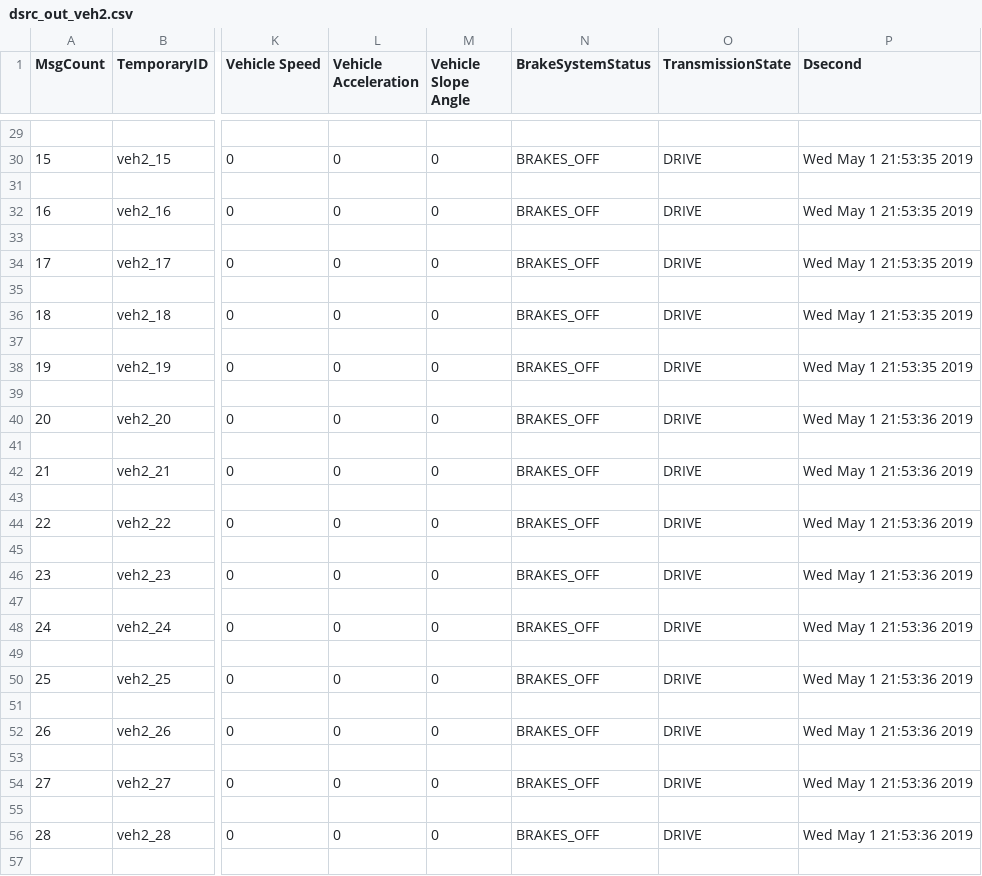
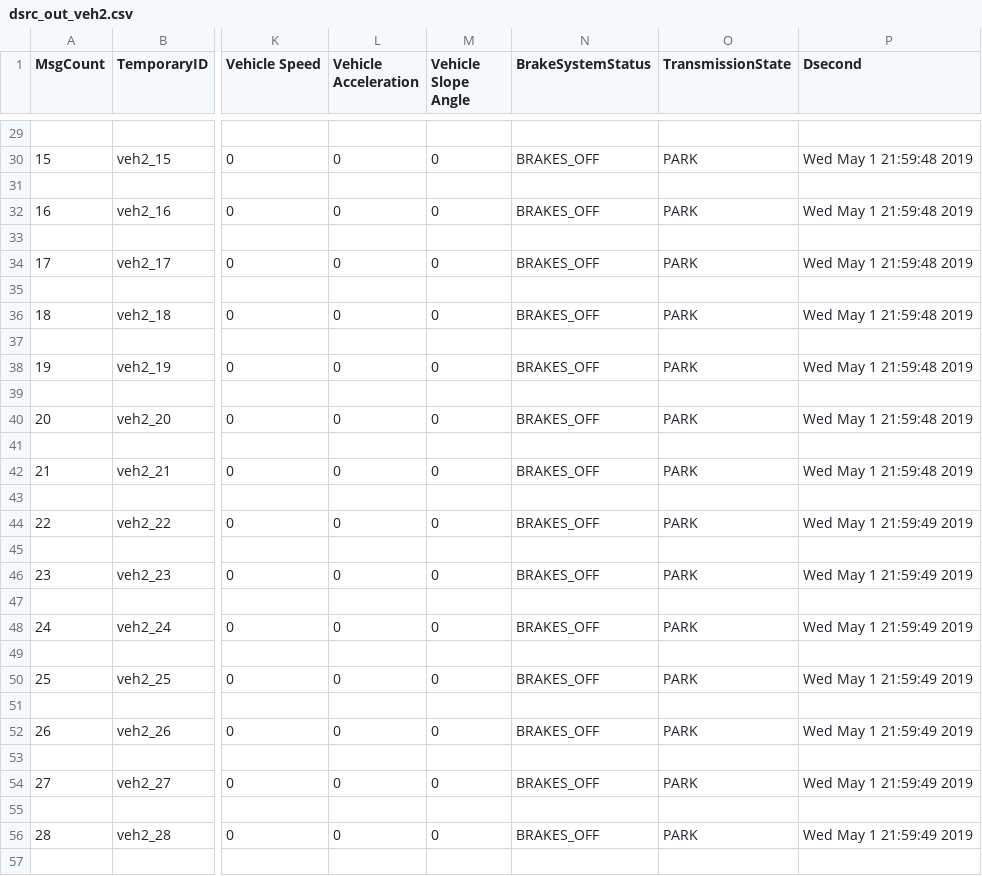
Before and after one commit to floreezyy/cmps116-IoT, a CSV file: dev/aflore37/pedestrians/dsrc_out_veh2.csv, drawn as a sheet; only a part is shown, gaps mark what is left out; the diff covers the shown part only; the diff names each change by its address in the sheet, - before the commit and + after, or states it on an @@ line.

Commit message:
fixed transmission output

```diff
--- a/dev/aflore37/pedestrians/dsrc_out_veh2.csv
+++ b/dev/aflore37/pedestrians/dsrc_out_veh2.csv
-O30 (TransmissionState): DRIVE
+O30 (TransmissionState): PARK
-P30 (Dsecond): Wed May 1 21:53:35 2019
+P30 (Dsecond): Wed May 1 21:59:48 2019
-O32 (TransmissionState): DRIVE
+O32 (TransmissionState): PARK
-P32 (Dsecond): Wed May 1 21:53:35 2019
+P32 (Dsecond): Wed May 1 21:59:48 2019
-O34 (TransmissionState): DRIVE
+O34 (TransmissionState): PARK
-P34 (Dsecond): Wed May 1 21:53:35 2019
+P34 (Dsecond): Wed May 1 21:59:48 2019
-O36 (TransmissionState): DRIVE
+O36 (TransmissionState): PARK
-P36 (Dsecond): Wed May 1 21:53:35 2019
+P36 (Dsecond): Wed May 1 21:59:48 2019
-O38 (TransmissionState): DRIVE
+O38 (TransmissionState): PARK
-P38 (Dsecond): Wed May 1 21:53:35 2019
+P38 (Dsecond): Wed May 1 21:59:48 2019
-O40 (TransmissionState): DRIVE
+O40 (TransmissionState): PARK
-P40 (Dsecond): Wed May 1 21:53:36 2019
+P40 (Dsecond): Wed May 1 21:59:48 2019
-O42 (TransmissionState): DRIVE
+O42 (TransmissionState): PARK
-P42 (Dsecond): Wed May 1 21:53:36 2019
+P42 (Dsecond): Wed May 1 21:59:48 2019
-O44 (TransmissionState): DRIVE
+O44 (TransmissionState): PARK
-P44 (Dsecond): Wed May 1 21:53:36 2019
+P44 (Dsecond): Wed May 1 21:59:49 2019
-O46 (TransmissionState): DRIVE
+O46 (TransmissionState): PARK
-P46 (Dsecond): Wed May 1 21:53:36 2019
+P46 (Dsecond): Wed May 1 21:59:49 2019
-O48 (TransmissionState): DRIVE
+O48 (TransmissionState): PARK
-P48 (Dsecond): Wed May 1 21:53:36 2019
+P48 (Dsecond): Wed May 1 21:59:49 2019
-O50 (TransmissionState): DRIVE
+O50 (TransmissionState): PARK
-P50 (Dsecond): Wed May 1 21:53:36 2019
+P50 (Dsecond): Wed May 1 21:59:49 2019
-O52 (TransmissionState): DRIVE
+O52 (TransmissionState): PARK
-P52 (Dsecond): Wed May 1 21:53:36 2019
+P52 (Dsecond): Wed May 1 21:59:49 2019
-O54 (TransmissionState): DRIVE
+O54 (TransmissionState): PARK
-P54 (Dsecond): Wed May 1 21:53:36 2019
+P54 (Dsecond): Wed May 1 21:59:49 2019
-O56 (TransmissionState): DRIVE
+O56 (TransmissionState): PARK
-P56 (Dsecond): Wed May 1 21:53:36 2019
+P56 (Dsecond): Wed May 1 21:59:49 2019
```
Also changed, not shown: 62 edited cells elsewhere in this file.
